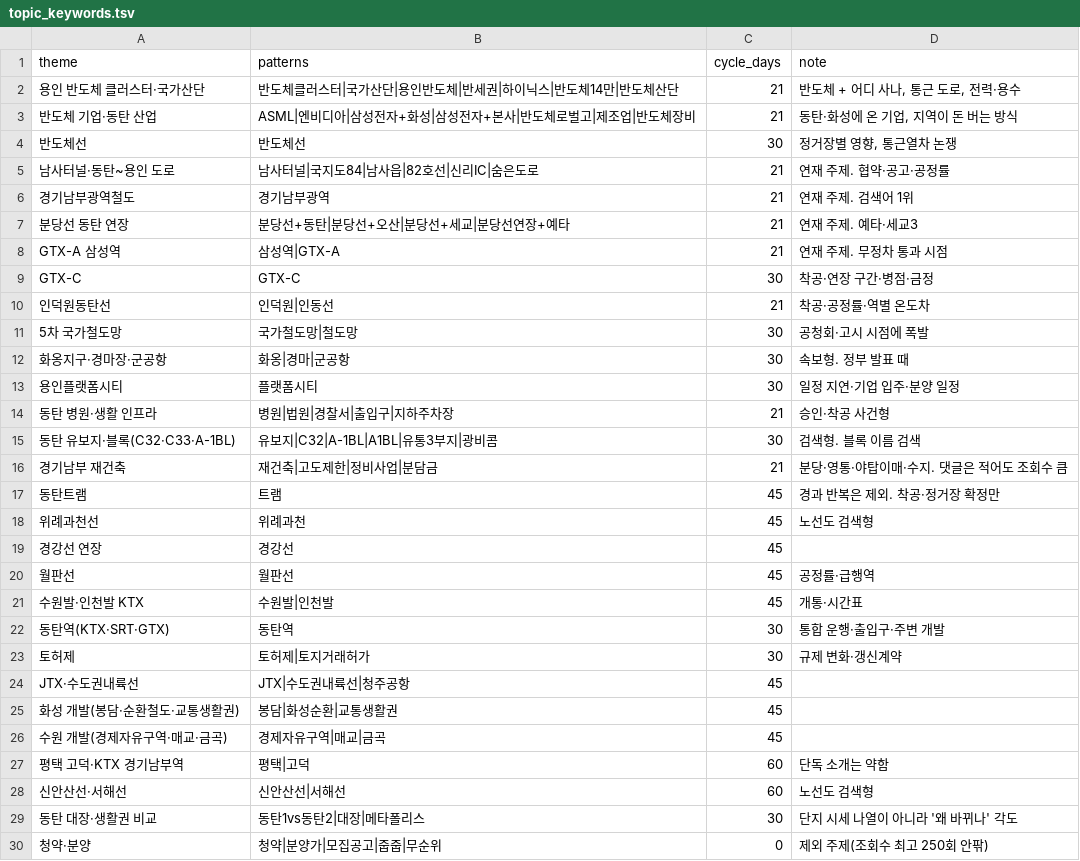
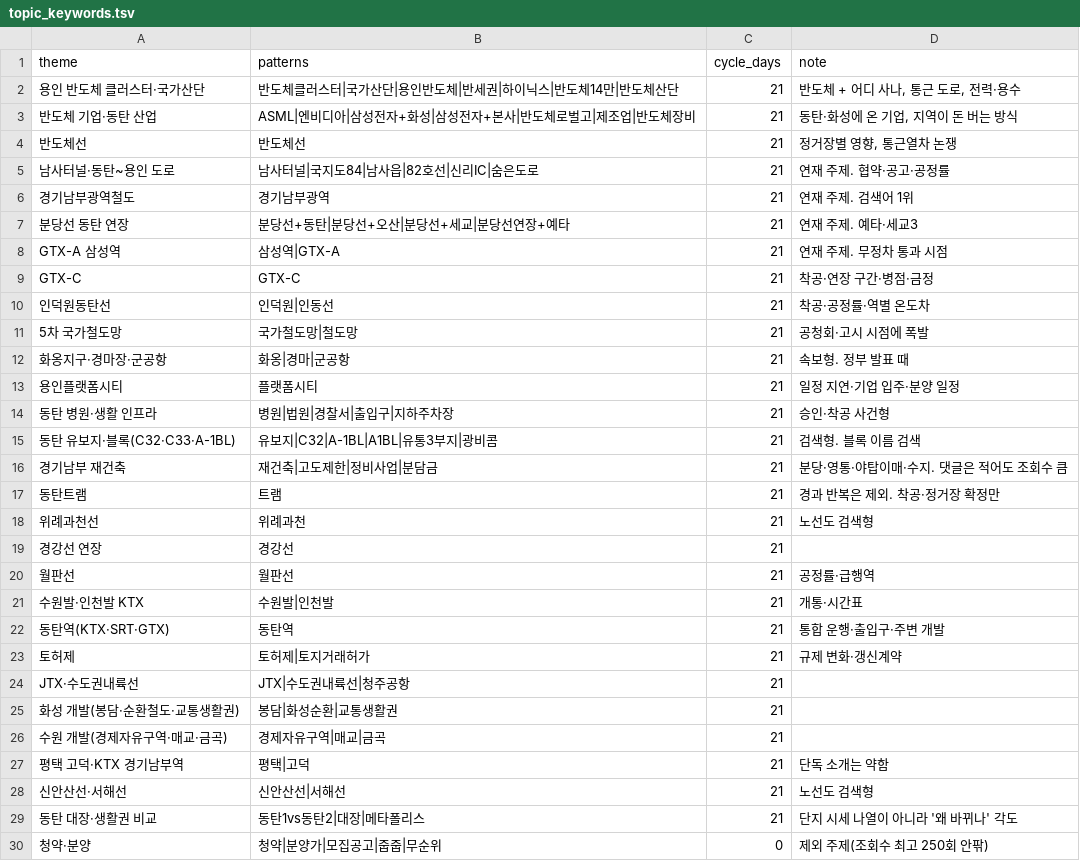
Before and after one commit to min123172317-max/blog-images, a TSV file: data/topic_keywords.tsv, drawn as a sheet.

```diff
--- a/data/topic_keywords.tsv
+++ b/data/topic_keywords.tsv
@@ -3,3 +3,3 @@ theme	patterns	cycle_days	note
 반도체 기업·동탄 산업	ASML|엔비디아|삼성전자+화성|삼성전자+본사|반도체로벌고|제조업|반도체장비	21	동탄·화성에 온 기업, 지역이 돈 버는 방식
-반도체선	반도체선	30	정거장별 영향, 통근열차 논쟁
+반도체선	반도체선	21	정거장별 영향, 통근열차 논쟁
 남사터널·동탄~용인 도로	남사터널|국지도84|남사읍|82호선|신리IC|숨은도로	21	연재 주제. 협약·공고·공정률
@@ -8,23 +8,23 @@ theme	patterns	cycle_days	note
 GTX-A 삼성역	삼성역|GTX-A	21	연재 주제. 무정차 통과 시점
-GTX-C	GTX-C	30	착공·연장 구간·병점·금정
+GTX-C	GTX-C	21	착공·연장 구간·병점·금정
 인덕원동탄선	인덕원|인동선	21	착공·공정률·역별 온도차
-5차 국가철도망	국가철도망|철도망	30	공청회·고시 시점에 폭발
-화옹지구·경마장·군공항	화옹|경마|군공항	30	속보형. 정부 발표 때
-용인플랫폼시티	플랫폼시티	30	일정 지연·기업 입주·분양 일정
+5차 국가철도망	국가철도망|철도망	21	공청회·고시 시점에 폭발
+화옹지구·경마장·군공항	화옹|경마|군공항	21	속보형. 정부 발표 때
+용인플랫폼시티	플랫폼시티	21	일정 지연·기업 입주·분양 일정
 동탄 병원·생활 인프라	병원|법원|경찰서|출입구|지하주차장	21	승인·착공 사건형
-동탄 유보지·블록(C32·C33·A-1BL)	유보지|C32|A-1BL|A1BL|유통3부지|광비콤	30	검색형. 블록 이름 검색
+동탄 유보지·블록(C32·C33·A-1BL)	유보지|C32|A-1BL|A1BL|유통3부지|광비콤	21	검색형. 블록 이름 검색
 경기남부 재건축	재건축|고도제한|정비사업|분담금	21	분당·영통·야탑이매·수지. 댓글은 적어도 조회수 큼
-동탄트램	트램	45	경과 반복은 제외. 착공·정거장 확정만
-위례과천선	위례과천	45	노선도 검색형
-경강선 연장	경강선	45	
-월판선	월판선	45	공정률·급행역
-수원발·인천발 KTX	수원발|인천발	45	개통·시간표
-동탄역(KTX·SRT·GTX)	동탄역	30	통합 운행·출입구·주변 개발
-토허제	토허제|토지거래허가	30	규제 변화·갱신계약
-JTX·수도권내륙선	JTX|수도권내륙선|청주공항	45	
-화성 개발(봉담·순환철도·교통생활권)	봉담|화성순환|교통생활권	45	
-수원 개발(경제자유구역·매교·금곡)	경제자유구역|매교|금곡	45	
-평택 고덕·KTX 경기남부역	평택|고덕	60	단독 소개는 약함
-신안산선·서해선	신안산선|서해선	60	노선도 검색형
-동탄 대장·생활권 비교	동탄1vs동탄2|대장|메타폴리스	30	단지 시세 나열이 아니라 '왜 바뀌나' 각도
+동탄트램	트램	21	경과 반복은 제외. 착공·정거장 확정만
+위례과천선	위례과천	21	노선도 검색형
+경강선 연장	경강선	21	
+월판선	월판선	21	공정률·급행역
+수원발·인천발 KTX	수원발|인천발	21	개통·시간표
+동탄역(KTX·SRT·GTX)	동탄역	21	통합 운행·출입구·주변 개발
+토허제	토허제|토지거래허가	21	규제 변화·갱신계약
+JTX·수도권내륙선	JTX|수도권내륙선|청주공항	21	
+화성 개발(봉담·순환철도·교통생활권)	봉담|화성순환|교통생활권	21	
+수원 개발(경제자유구역·매교·금곡)	경제자유구역|매교|금곡	21	
+평택 고덕·KTX 경기남부역	평택|고덕	21	단독 소개는 약함
+신안산선·서해선	신안산선|서해선	21	노선도 검색형
+동탄 대장·생활권 비교	동탄1vs동탄2|대장|메타폴리스	21	단지 시세 나열이 아니라 '왜 바뀌나' 각도
 청약·분양	청약|분양가|모집공고|줍줍|무순위	0	제외 주제(조회수 최고 250회 안팎)
```
Also changed, not shown: 1 other file.
